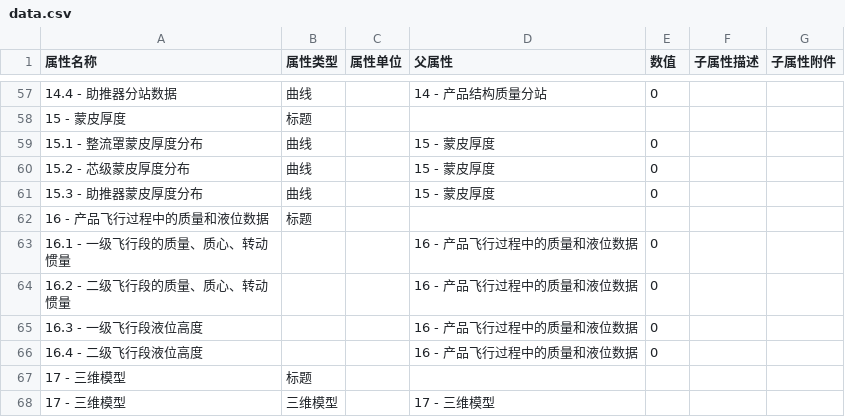
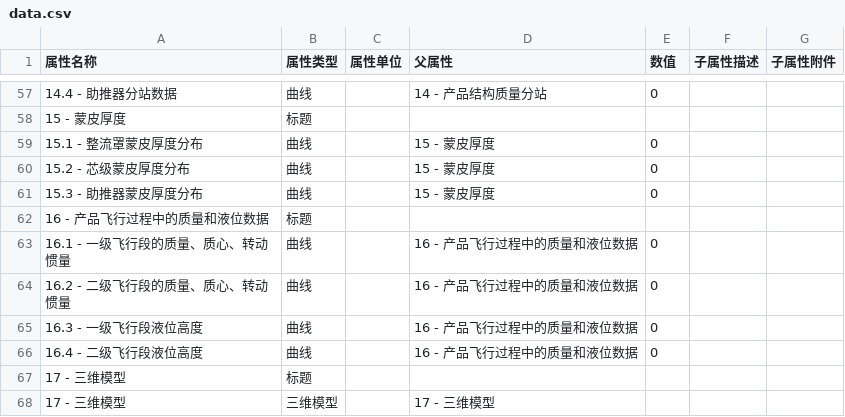
Before and after one commit to buaahsh/imweb, a CSV file: src/cn/edu/buaa/im/data/data.csv, drawn as a sheet; only a part is shown, gaps mark what is left out; the diff names each change by its address in the sheet, - before the commit and + after, or states it on an @@ line.

```diff
--- a/src/cn/edu/buaa/im/data/data.csv
+++ b/src/cn/edu/buaa/im/data/data.csv
-B63:B66 (属性类型): (empty)
+B63:B66 (属性类型): 曲线
```
Also changed, not shown: 10 other files.
